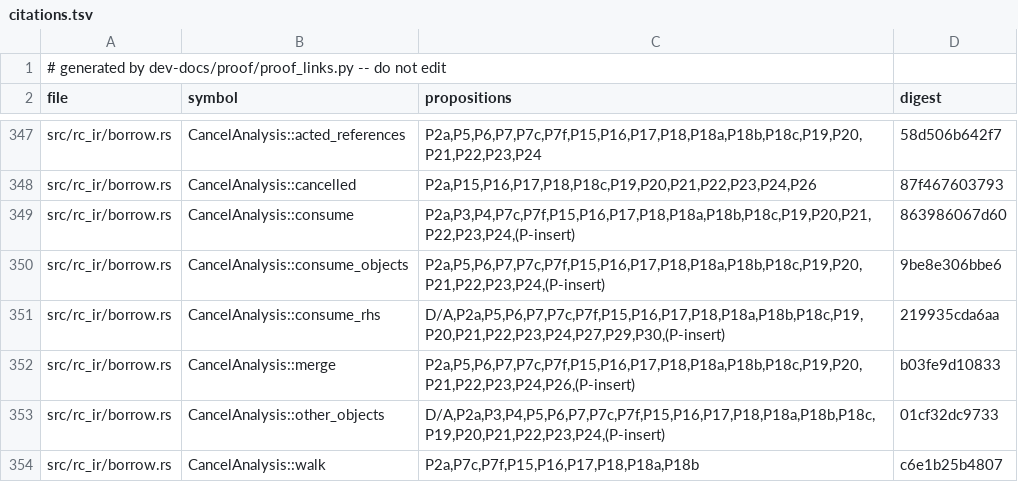
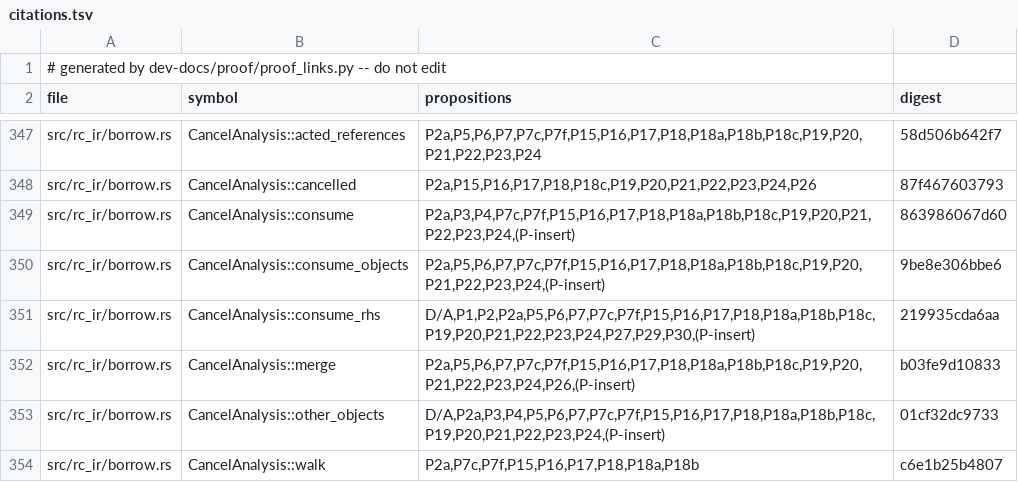
Before and after one commit to tttmmmyyyy/fixlang, a TSV file: dev-docs/proof/rc_ir/borrow-cancel/citations.tsv, drawn as a sheet; only a part is shown, gaps mark what is left out; the diff covers the shown part only.

```diff
--- a/dev-docs/proof/rc_ir/borrow-cancel/citations.tsv
+++ b/dev-docs/proof/rc_ir/borrow-cancel/citations.tsv
@@ -350,3 +350,3 @@ src/rc_ir/borrow.rs	CancelAnalysis::consume	P2a,P3,P4,P7c,P7f,P15,P16,P17,P18,P1
 src/rc_ir/borrow.rs	CancelAnalysis::consume_objects	P2a,P5,P6,P7,P7c,P7f,P15,P16,P17,P18,P18a,P18b,P18c,P19,P20,P21,P22,P23,P24,(P-insert)	9be8e306bbe6
-src/rc_ir/borrow.rs	CancelAnalysis::consume_rhs	D/A,P2a,P5,P6,P7,P7c,P7f,P15,P16,P17,P18,P18a,P18b,P18c,P19,P20,P21,P22,P23,P24,P27,P29,P30,(P-insert)	219935cda6aa
+src/rc_ir/borrow.rs	CancelAnalysis::consume_rhs	D/A,P1,P2,P2a,P5,P6,P7,P7c,P7f,P15,P16,P17,P18,P18a,P18b,P18c,P19,P20,P21,P22,P23,P24,P27,P29,P30,(P-insert)	219935cda6aa
 src/rc_ir/borrow.rs	CancelAnalysis::merge	P2a,P5,P6,P7,P7c,P7f,P15,P16,P17,P18,P18a,P18b,P18c,P19,P20,P21,P22,P23,P24,P26,(P-insert)	b03fe9d10833
```
Also changed, not shown: 1 added row and 8 edited cells elsewhere in this file, 3 other files.
